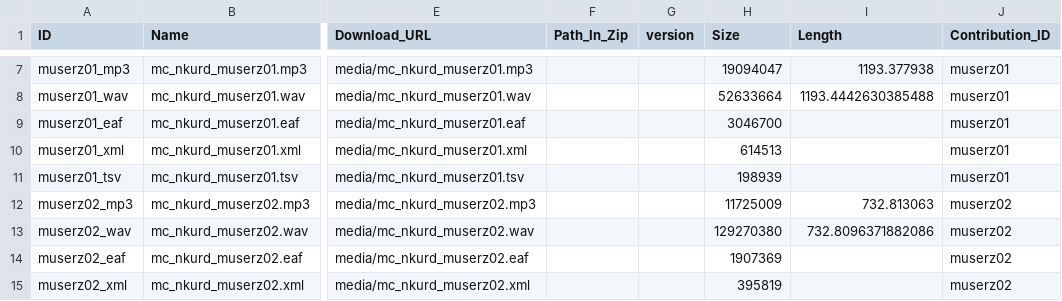
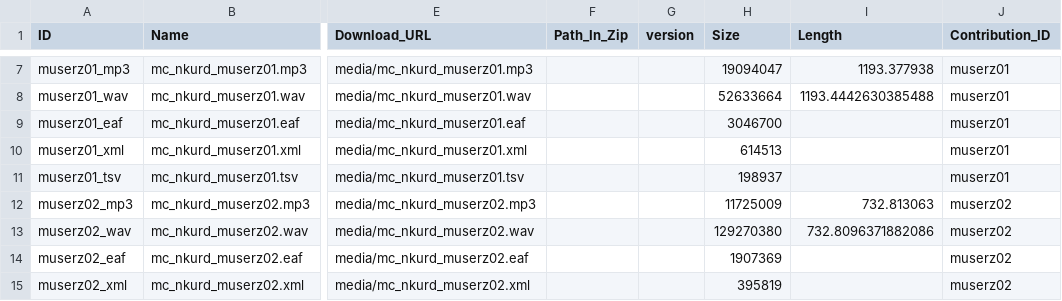
Before and after one commit to Multi-CAST/mcnkurd, a CSV file: cldf/media.csv, drawn as a sheet; only a part is shown, gaps mark what is left out; the diff names each change by its address in the sheet, - before the commit and + after, or states it on an @@ line.

```diff
--- a/cldf/media.csv
+++ b/cldf/media.csv
-H11 (Size): 198939
+H11 (Size): 198937
```
Also changed, not shown: cldf/media/mc_nkurd_muserz01.tsv, cldf/texts.csv, 10 other files.
